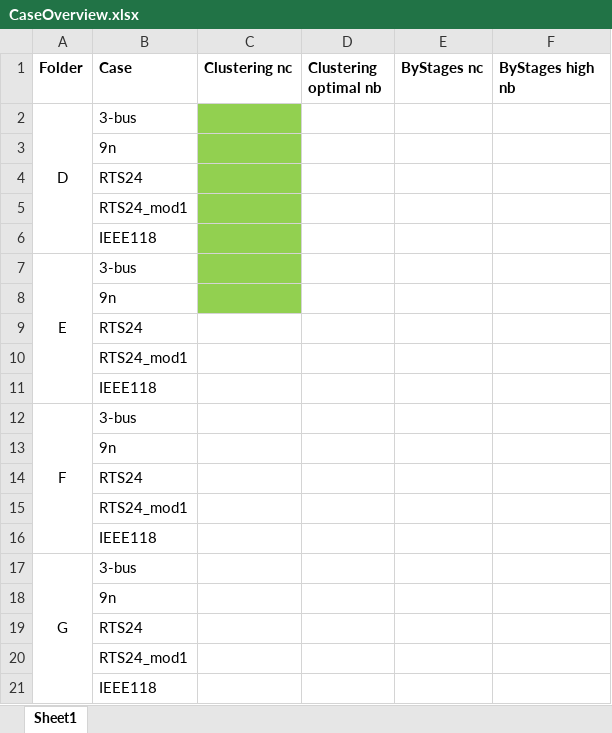
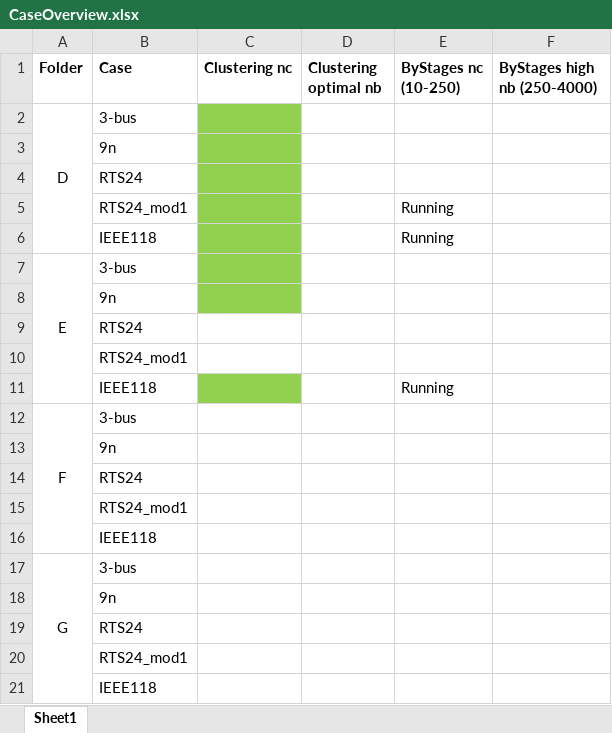
Before and after one commit to erikfilias/JointResearch, an Excel workbook: 05. Models/06.Benchmarking/CaseOverview.xlsx, sheet Sheet1, drawn as a sheet; values as stored, in another font and other column widths than the file's, no borders; the diff names each change by its address in the sheet, - before the commit and + after, or states it on an @@ line.

Commit message:
update case overview and loop script folder E

```diff
--- a/05. Models/06.Benchmarking/CaseOverview.xlsx (sheet Sheet1)
+++ b/05. Models/06.Benchmarking/CaseOverview.xlsx (sheet Sheet1)
-E1: ByStages nc
+E1: ByStages nc (10-250)
-F1: ByStages high nb
+F1: ByStages high nb (250-4000)
-E5:E6 (ByStages nc (10-250)): (empty)
+E5:E6 (ByStages nc (10-250)): Running
-C11 fill: none
+C11 fill: #92D050
-E11 (ByStages nc (10-250)): (empty)
+E11 (ByStages nc (10-250)): Running
```
Also changed, not shown: 2 other files.
